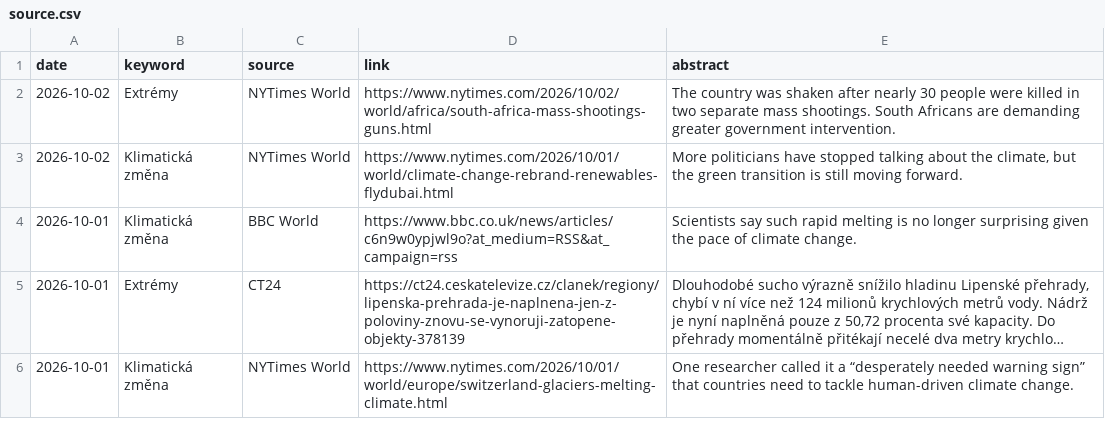
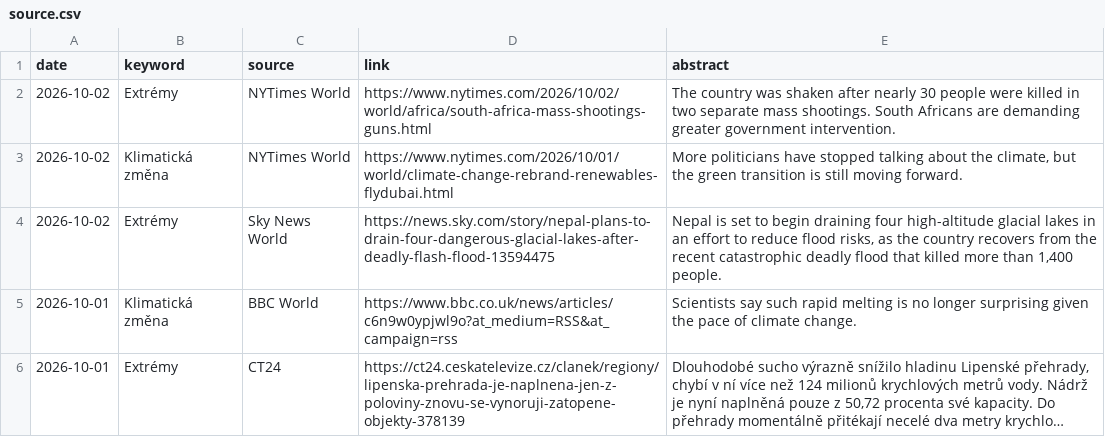
Before and after one commit to RadimTol/Source, a CSV file: source.csv, drawn as a sheet; only a part is shown; the shorter side is filled out with more unchanged rows; long unchanged cells end in ….

```diff
--- a/source.csv
+++ b/source.csv
@@ -3,2 +3,3 @@
 "2026-10-02","Klimatická změna","NYTimes World","https://www.nytimes.com/2026/10/01/world/climate-change-rebrand-renewables-flydubai.html","More politicians have stopped talking about the climate, but the green transition is still moving forward."
+"2026-10-02","Extrémy","Sky News World","https://news.sky.com/story/nepal-plans-to-drain-four-dangerous-glacial-lakes-after-deadly-flash-flood-13594475","Nepal is set to begin draining four high-altitude glacial lakes in an effort to reduce flood risks, as the country recovers from the recent catastrophic deadly flood that killed more than 1,400 people."
 "2026-10-01","Klimatická změna","BBC World","https://www.bbc.co.uk/news/articles/c6n9w0ypjwl9o?at_medium=RSS&at_campaign=rss","Scientists say such rapid melting is no longer surprising given the pace of climate change."
```
Also changed, not shown: 2 other files.
